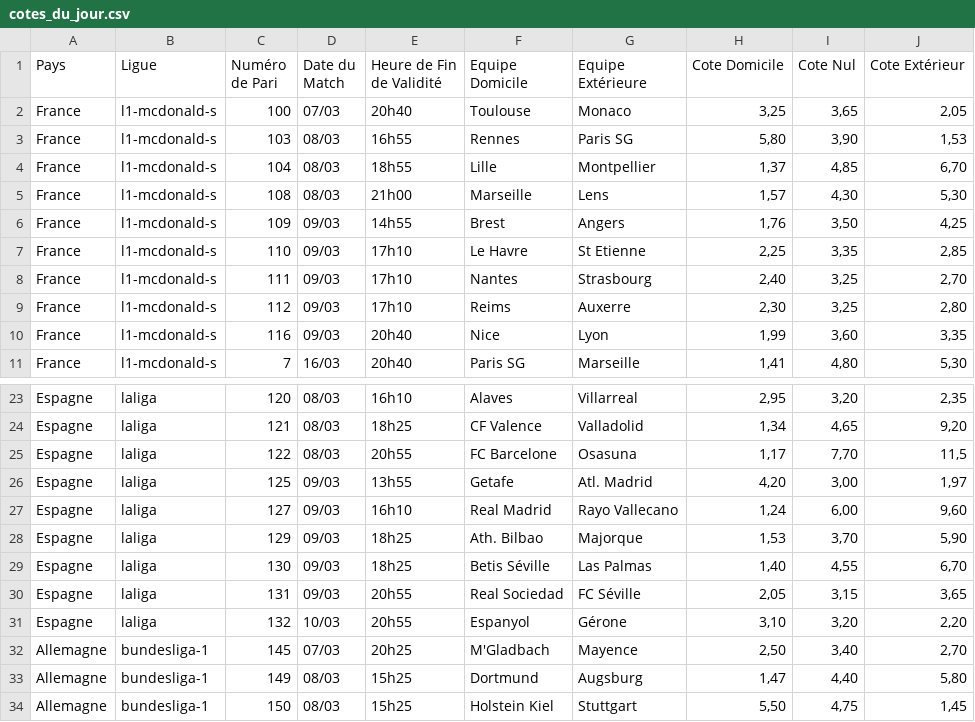
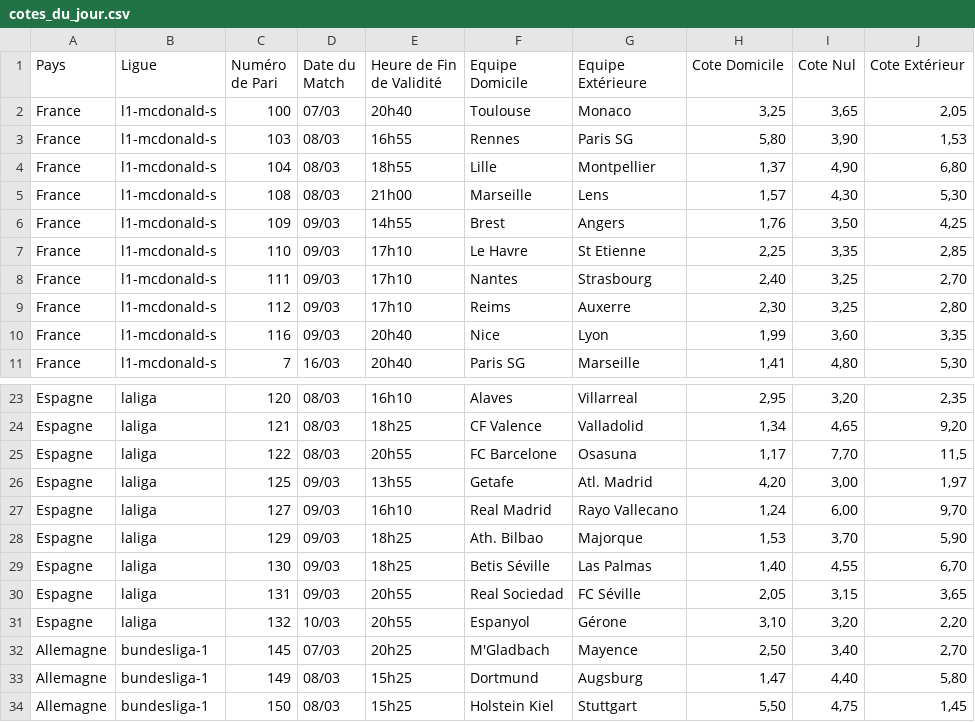
Before and after one commit to Metimer/BetSpotValue, a CSV file: cotes_du_jour.csv, drawn as a sheet; only a part is shown, gaps mark what is left out.

Commit message:
Mise à jour automatique des cotes

```diff
--- a/cotes_du_jour.csv
+++ b/cotes_du_jour.csv
@@ -3,3 +3,3 @@ France,l1-mcdonald-s,100,07/03,20h40,Toulouse,Monaco,"3,25","3,65","2,05"
 France,l1-mcdonald-s,103,08/03,16h55,Rennes,Paris SG,"5,80","3,90","1,53"
-France,l1-mcdonald-s,104,08/03,18h55,Lille,Montpellier,"1,37","4,85","6,70"
+France,l1-mcdonald-s,104,08/03,18h55,Lille,Montpellier,"1,37","4,90","6,80"
 France,l1-mcdonald-s,108,08/03,21h00,Marseille,Lens,"1,57","4,30","5,30"
@@ -26,3 +26,3 @@ Espagne,laliga,122,08/03,20h55,FC Barcelone,Osasuna,"1,17","7,70","11,5"
 Espagne,laliga,125,09/03,13h55,Getafe,Atl. Madrid,"4,20","3,00","1,97"
-Espagne,laliga,127,09/03,16h10,Real Madrid,Rayo Vallecano,"1,24","6,00","9,60"
+Espagne,laliga,127,09/03,16h10,Real Madrid,Rayo Vallecano,"1,24","6,00","9,70"
 Espagne,laliga,129,09/03,18h25,Ath. Bilbao,Majorque,"1,53","3,70","5,90"
```
